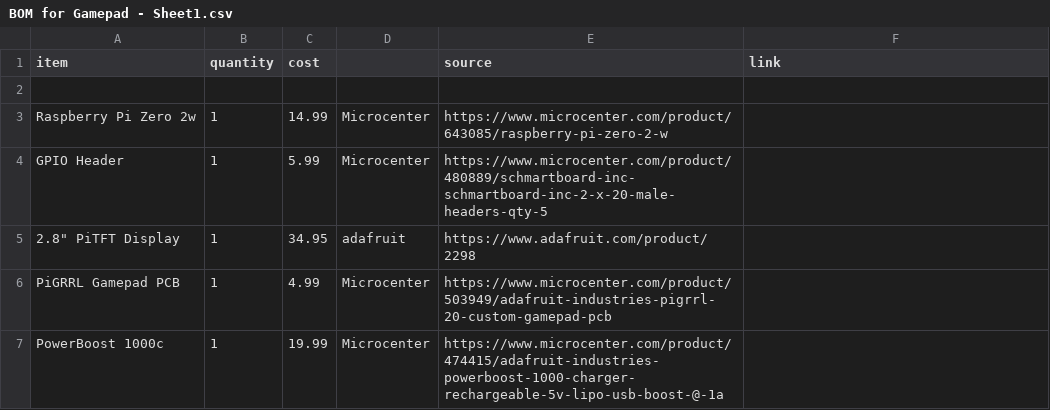
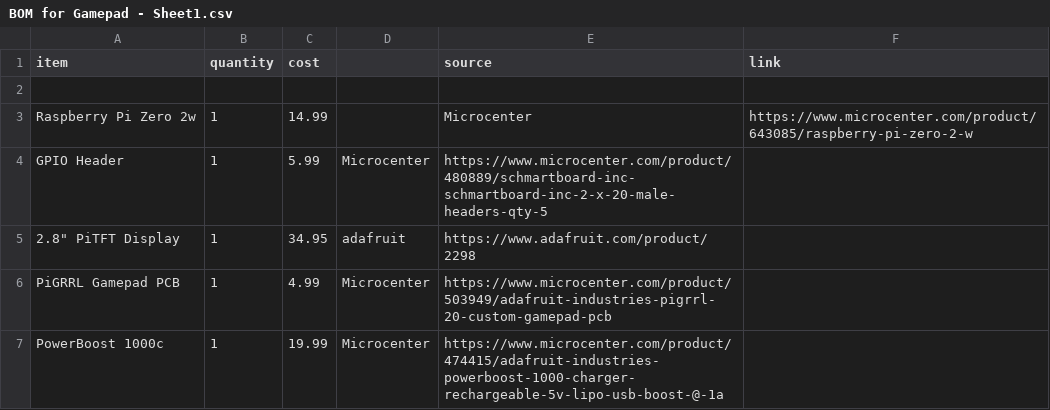
Before and after one commit to mathisfun2048/Gamepad, a CSV file: BOM for Gamepad - Sheet1.csv, drawn as a sheet; only a part is shown.

Commit message:
Update BOM for Gamepad - Sheet1.csv

```diff
--- a/BOM for Gamepad - Sheet1.csv
+++ b/BOM for Gamepad - Sheet1.csv
@@ -2,3 +2,3 @@ item,quantity,cost,,source,link
 ,,,,,
-Raspberry Pi Zero 2w,1,14.99,Microcenter,https://www.microcenter.com/product/643085/raspberry-pi-zero-2-w
+Raspberry Pi Zero 2w,1,14.99,,Microcenter,https://www.microcenter.com/product/643085/raspberry-pi-zero-2-w
 GPIO Header,1,5.99,Microcenter,https://www.microcenter.com/product/480889/schmartboard-inc-schmartboard-inc-2-x-20-male-headers-qty-5
```
